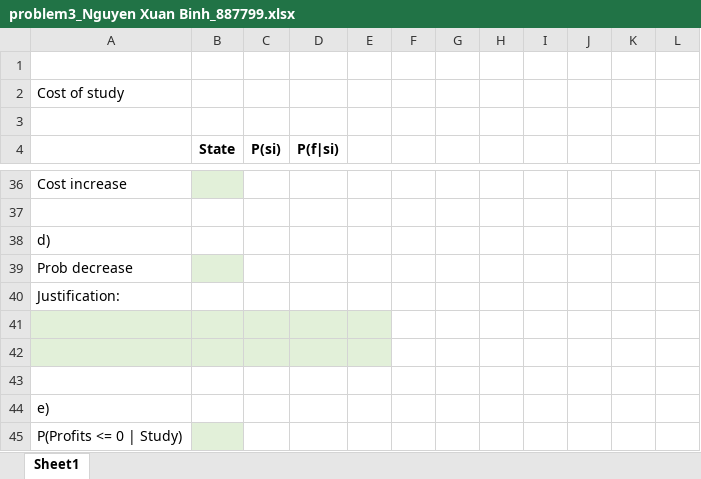
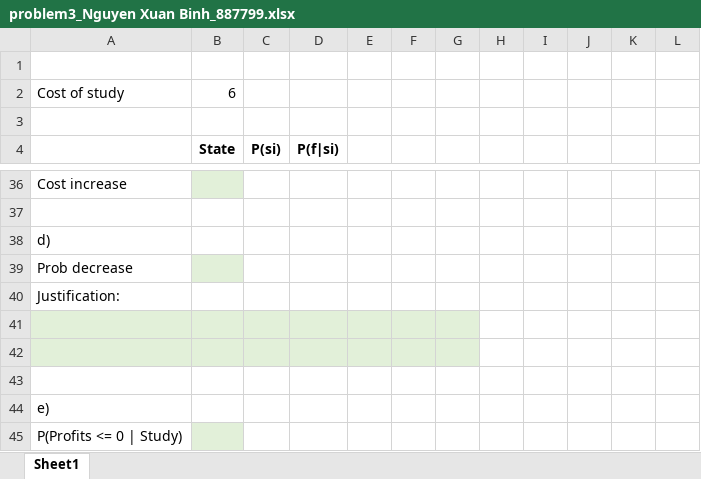
Before and after one commit to SpringNuance/Business-Analytics-II, an Excel workbook: Lectures and Assignment 2/problem3_Nguyen Xuan Binh_887799.xlsx, sheet Sheet1, drawn as a sheet; only a part is shown, gaps mark what is left out; values as stored, in another font and other column widths than the file's, no borders; charts and pictures not drawn; the diff covers the shown part only; the diff names each change by its address in the sheet, - before the commit and + after, or states it on an @@ line.

```diff
--- a/Lectures and Assignment 2/problem3_Nguyen Xuan Binh_887799.xlsx (sheet Sheet1)
+++ b/Lectures and Assignment 2/problem3_Nguyen Xuan Binh_887799.xlsx (sheet Sheet1)
-B2 (State): (empty)
+B2 (State): 6
-F41:G42 fill: none
+F41:G42 fill: #E2F0D9
```
Also changed, not shown: 1 added row, 1 removed row, 33 edited cells and cell formats elsewhere in this sheet, charts or pictures, 3 other files.
